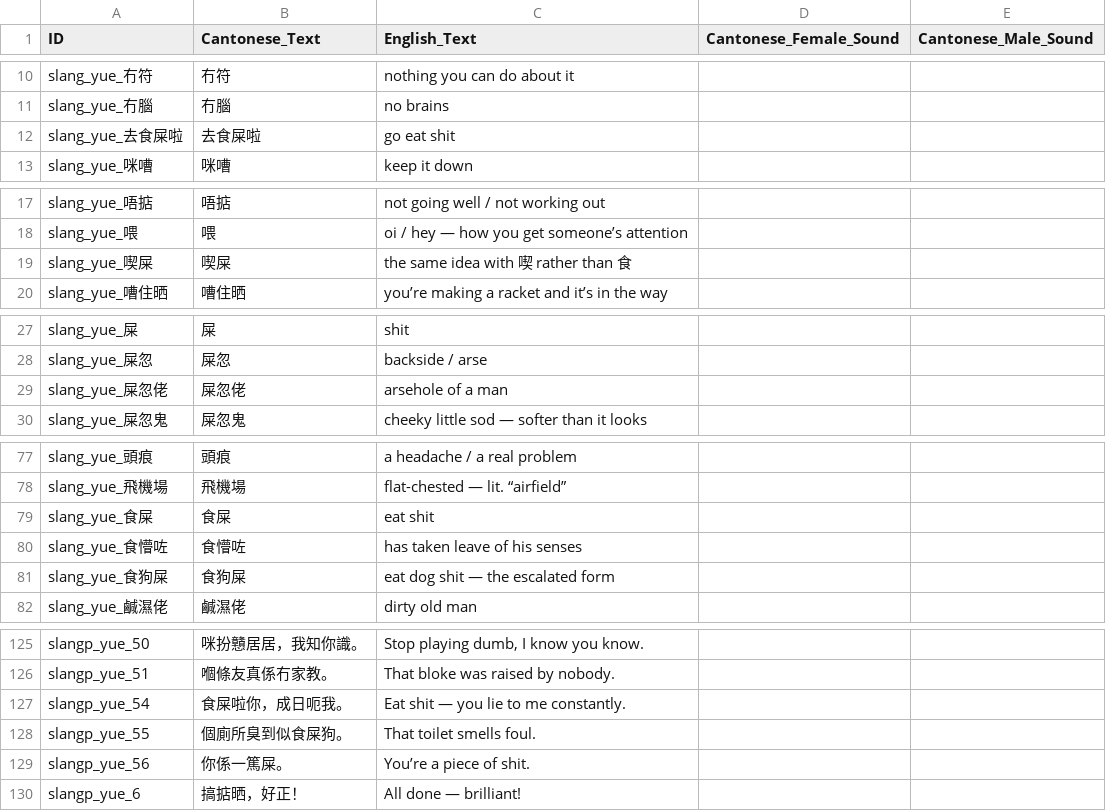
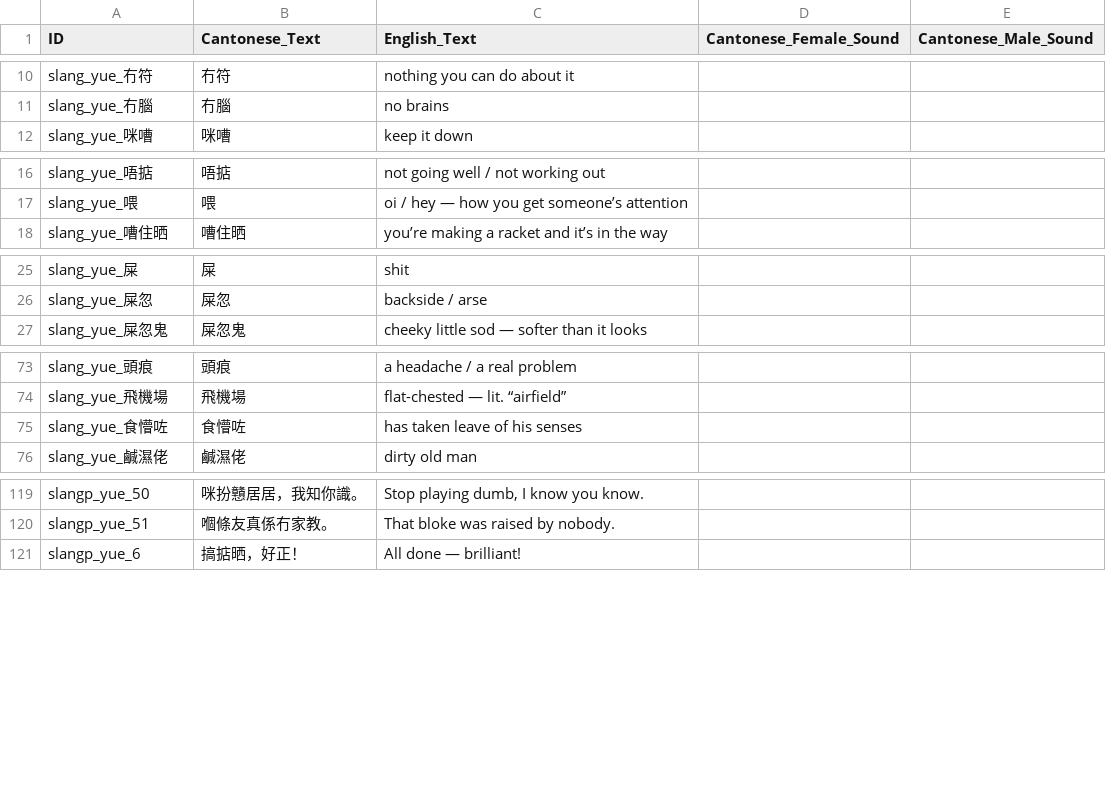
Before and after one commit to LoboFrames/VietnameseApp, a CSV file: LaiLingo_yue_slang_audio.csv, drawn as a sheet; only a part is shown, gaps mark what is left out; the diff covers the shown part only; the diff names each change by its address in the sheet, - before the commit and + after, or states it on an @@ line.

```diff
--- a/LaiLingo_yue_slang_audio.csv
+++ b/LaiLingo_yue_slang_audio.csv
-row 12: slang_yue_去食屎啦 | 去食屎啦 | go eat shit
-row 19: slang_yue_喫屎 | 喫屎 | the same idea with 喫 rather than 食
-row 29: slang_yue_屎忽佬 | 屎忽佬 | arsehole of a man
-row 79: slang_yue_食屎 | 食屎 | eat shit
-row 81: slang_yue_食狗屎 | 食狗屎 | eat dog shit — the escalated form
-row 127: slangp_yue_54 | 食屎啦你，成日呃我。 | Eat shit — you lie to me constantly.
-row 128: slangp_yue_55 | 個廁所臭到似食屎狗。 | That toilet smells foul.
-row 129: slangp_yue_56 | 你係一篤屎。 | You’re a piece of shit.
```
Also changed, not shown: 2 removed rows elsewhere in this file, 1 other file.
